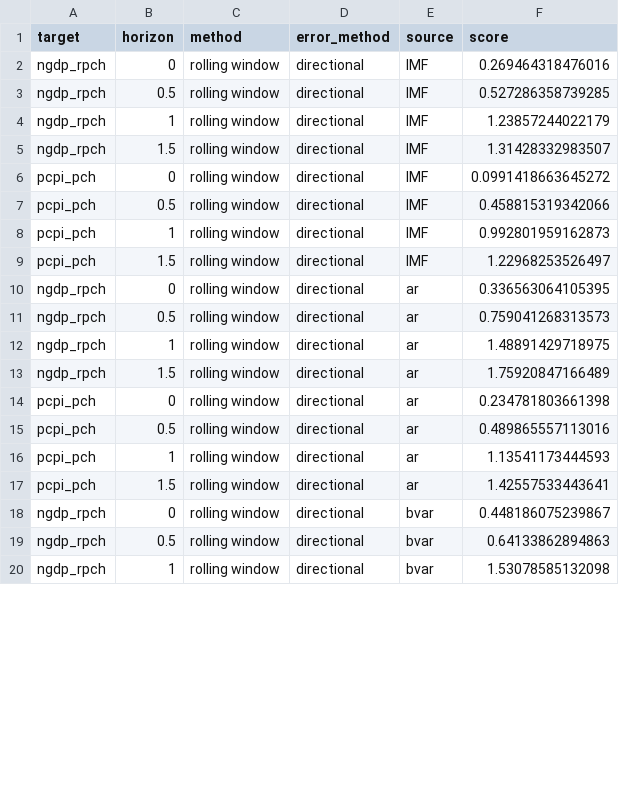
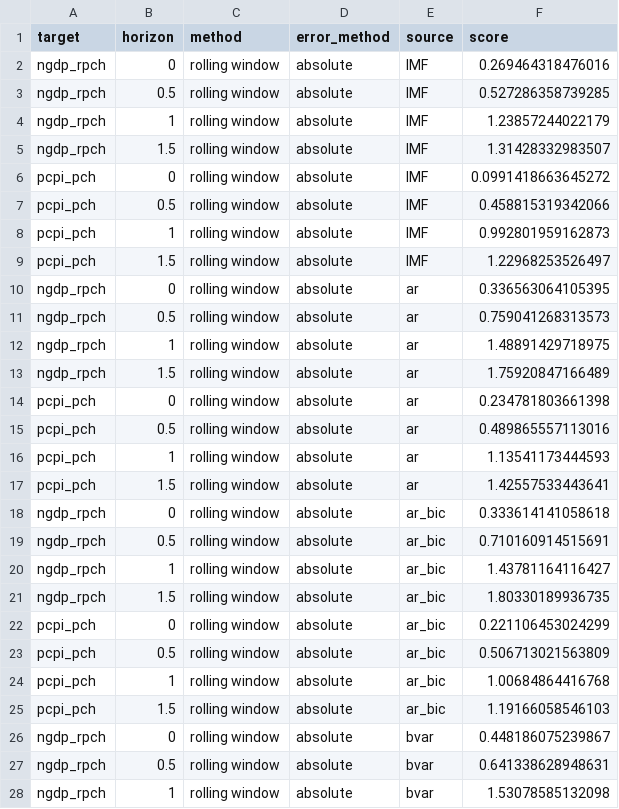
Before and after one commit to fredbec/uqimf, a CSV file: scores/_bvarspecs/extcis_crps_values_ho.csv, drawn as a sheet; only a part is shown; the diff covers the shown part only.

```diff
--- a/scores/_bvarspecs/extcis_crps_values_ho.csv
+++ b/scores/_bvarspecs/extcis_crps_values_ho.csv
@@ -1,20 +1,28 @@
 target,horizon,method,error_method,source,score
-ngdp_rpch,0,rolling window,directional,IMF,0.269464318476016
-ngdp_rpch,0.5,rolling window,directional,IMF,0.527286358739285
-ngdp_rpch,1,rolling window,directional,IMF,1.23857244022179
-ngdp_rpch,1.5,rolling window,directional,IMF,1.31428332983507
-pcpi_pch,0,rolling window,directional,IMF,0.0991418663645272
-pcpi_pch,0.5,rolling window,directional,IMF,0.458815319342066
-pcpi_pch,1,rolling window,directional,IMF,0.992801959162873
-pcpi_pch,1.5,rolling window,directional,IMF,1.22968253526497
-ngdp_rpch,0,rolling window,directional,ar,0.336563064105395
-ngdp_rpch,0.5,rolling window,directional,ar,0.759041268313573
-ngdp_rpch,1,rolling window,directional,ar,1.48891429718975
-ngdp_rpch,1.5,rolling window,directional,ar,1.75920847166489
-pcpi_pch,0,rolling window,directional,ar,0.234781803661398
-pcpi_pch,0.5,rolling window,directional,ar,0.489865557113016
-pcpi_pch,1,rolling window,directional,ar,1.13541173444593
-pcpi_pch,1.5,rolling window,directional,ar,1.42557533443641
-ngdp_rpch,0,rolling window,directional,bvar,0.448186075239867
-ngdp_rpch,0.5,rolling window,directional,bvar,0.64133862894863
-ngdp_rpch,1,rolling window,directional,bvar,1.53078585132098
+ngdp_rpch,0,rolling window,absolute,IMF,0.269464318476016
+ngdp_rpch,0.5,rolling window,absolute,IMF,0.527286358739285
+ngdp_rpch,1,rolling window,absolute,IMF,1.23857244022179
+ngdp_rpch,1.5,rolling window,absolute,IMF,1.31428332983507
+pcpi_pch,0,rolling window,absolute,IMF,0.0991418663645272
+pcpi_pch,0.5,rolling window,absolute,IMF,0.458815319342066
+pcpi_pch,1,rolling window,absolute,IMF,0.992801959162873
+pcpi_pch,1.5,rolling window,absolute,IMF,1.22968253526497
+ngdp_rpch,0,rolling window,absolute,ar,0.336563064105395
+ngdp_rpch,0.5,rolling window,absolute,ar,0.759041268313573
+ngdp_rpch,1,rolling window,absolute,ar,1.48891429718975
+ngdp_rpch,1.5,rolling window,absolute,ar,1.75920847166489
+pcpi_pch,0,rolling window,absolute,ar,0.234781803661398
+pcpi_pch,0.5,rolling window,absolute,ar,0.489865557113016
+pcpi_pch,1,rolling window,absolute,ar,1.13541173444593
+pcpi_pch,1.5,rolling window,absolute,ar,1.42557533443641
+ngdp_rpch,0,rolling window,absolute,ar_bic,0.333614141058618
+ngdp_rpch,0.5,rolling window,absolute,ar_bic,0.710160914515691
+ngdp_rpch,1,rolling window,absolute,ar_bic,1.43781164116427
+ngdp_rpch,1.5,rolling window,absolute,ar_bic,1.80330189936735
+pcpi_pch,0,rolling window,absolute,ar_bic,0.221106453024299
+pcpi_pch,0.5,rolling window,absolute,ar_bic,0.506713021563809
+pcpi_pch,1,rolling window,absolute,ar_bic,1.00684864416768
+pcpi_pch,1.5,rolling window,absolute,ar_bic,1.19166058546103
+ngdp_rpch,0,rolling window,absolute,bvar,0.448186075239867
+ngdp_rpch,0.5,rolling window,absolute,bvar,0.641338628948631
+ngdp_rpch,1,rolling window,absolute,bvar,1.53078585132098
```
Also changed, not shown: 16 added rows and 6 edited cells elsewhere in this file, scores/_bvarspecs/extcis_crps_values.csv, scores/_bvarspecs/extcis_crps_values_directional.csv, 4 other files.
